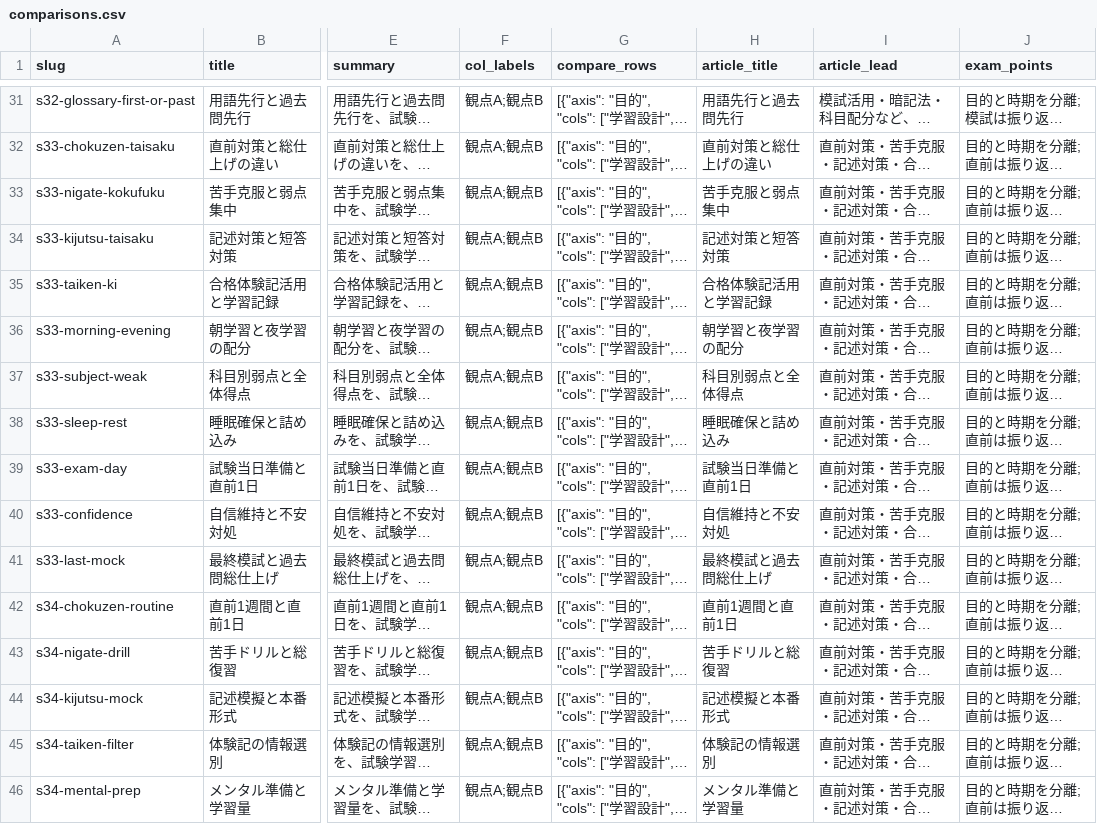
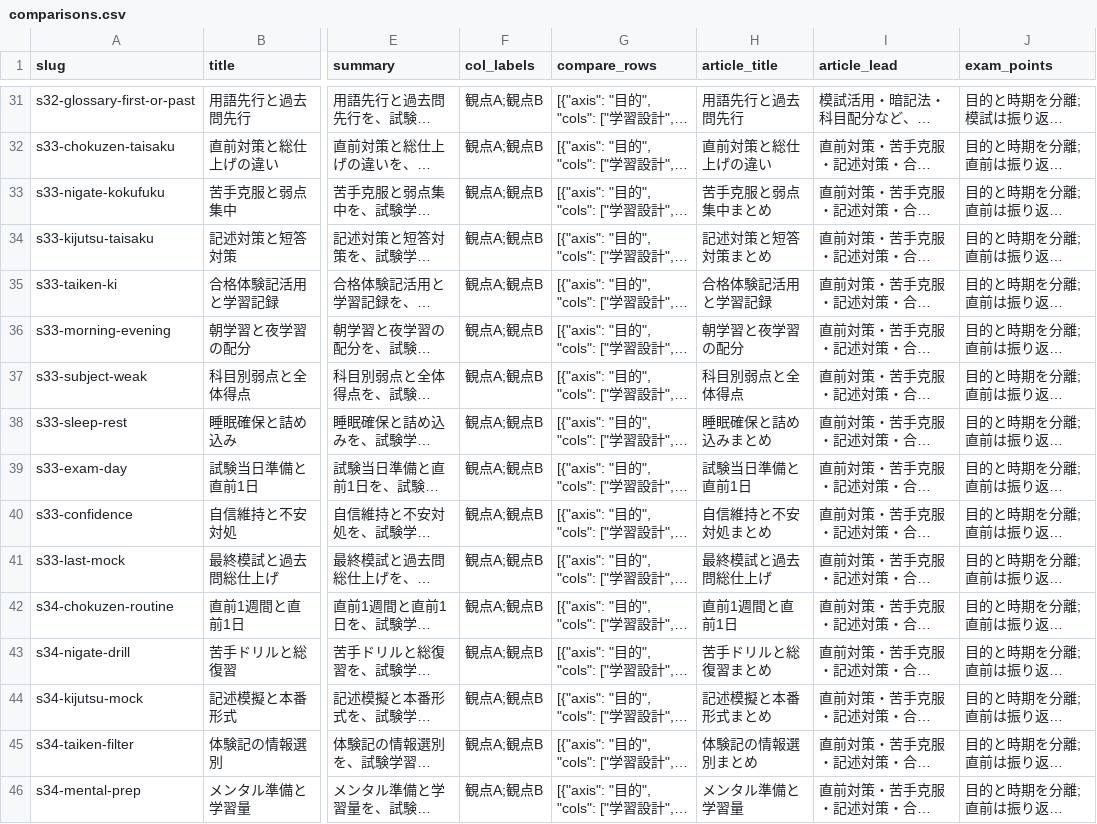
Before and after one commit to takkenshiken2026-sudo/kikenbutsu-master, a CSV file: data/comparisons.csv, drawn as a sheet; only a part is shown, gaps mark what is left out; long unchanged cells end in …; the diff covers the shown part only; the diff names each change by its address in the sheet, - before the commit and + after, or states it on an @@ line.

```diff
--- a/data/comparisons.csv
+++ b/data/comparisons.csv
-H33 (article_title): 苦手克服と弱点集中
+H33 (article_title): 苦手克服と弱点集中まとめ
-H34 (article_title): 記述対策と短答対策
+H34 (article_title): 記述対策と短答対策まとめ
-H38 (article_title): 睡眠確保と詰め込み
+H38 (article_title): 睡眠確保と詰め込みまとめ
-H40 (article_title): 自信維持と不安対処
+H40 (article_title): 自信維持と不安対処まとめ
-H43 (article_title): 苦手ドリルと総復習
+H43 (article_title): 苦手ドリルと総復習まとめ
-H44 (article_title): 記述模擬と本番形式
+H44 (article_title): 記述模擬と本番形式まとめ
-H45 (article_title): 体験記の情報選別
+H45 (article_title): 体験記の情報選別まとめ
```
Also changed, not shown: 23 edited cells elsewhere in this file, data/mistakes.csv, data/numbers.csv, 9 other files.
